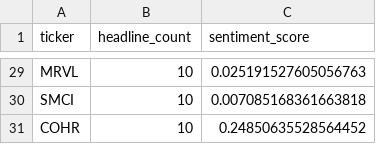
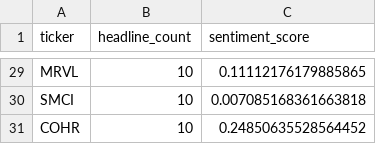
Before and after one commit to isaiahdm792-alt/stock--screener, a CSV file: sentiment_snapshot.csv, drawn as a sheet; only a part is shown, gaps mark what is left out; the diff covers the shown part only; the diff names each change by its address in the sheet, - before the commit and + after, or states it on an @@ line.

```diff
--- a/sentiment_snapshot.csv
+++ b/sentiment_snapshot.csv
-C29 (sentiment_score): 0.025191527605056763
+C29 (sentiment_score): 0.11112176179885865
```
Also changed, not shown: 1 added row, 1 removed row, 1 moved row and 17 edited cells elsewhere in this file, fundamentals_snapshot.csv, insider_snapshot.csv, 4 other files.
